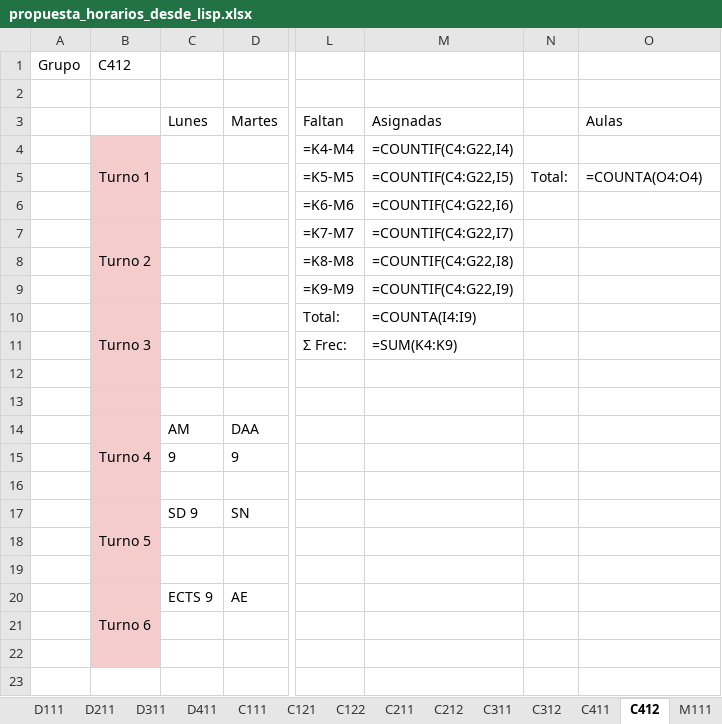
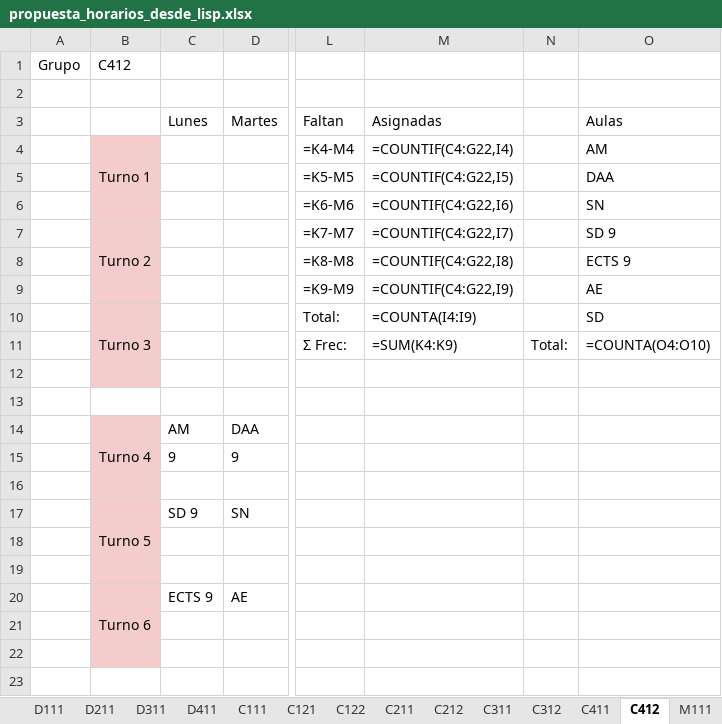
Before and after one commit to joselazo21/tesiis-lisp-excel-python, an Excel workbook: propuesta_horarios_desde_lisp.xlsx, sheet C412, drawn as a sheet; only a part is shown, gaps mark what is left out; values as stored, in another font and other column widths than the file's, no borders; formulas without a stored value are shown as written; conditional formats not drawn; the diff names each change by its address in the sheet, - before the commit and + after, or states it on an @@ line.

```diff
--- a/propuesta_horarios_desde_lisp.xlsx (sheet C412)
+++ b/propuesta_horarios_desde_lisp.xlsx (sheet C412)
-O4 (Aulas): (empty)
+O4 (Aulas): AM
-N5: Total:
+N5: (empty)
-O5 (Aulas): =COUNTA(O4:O4)
+O5 (Aulas): DAA
-O6 (Aulas): (empty)
+O6 (Aulas): SN
-O7 (Aulas): (empty)
+O7 (Aulas): SD 9
-O8 (Aulas): (empty)
+O8 (Aulas): ECTS 9
-O9 (Aulas): (empty)
+O9 (Aulas): AE
-O10 (Aulas): (empty)
+O10 (Aulas): SD
-N11: (empty)
+N11: Total:
-O11 (Aulas): (empty)
+O11 (Aulas): =COUNTA(O4:O10)
-B13 fill: #F4CCCC
+B13 fill: none
```
Also changed, not shown: sheet Aulas, sheet D211, sheet C212, sheet C411, sheet C211, sheet M411, 11 more sheets, 24 other files.
